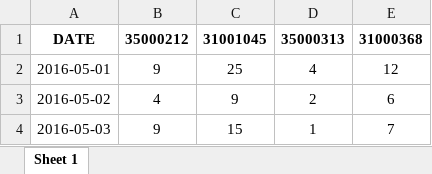
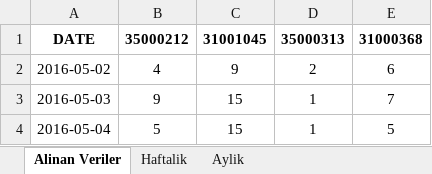
Before and after one commit to itucsProject2/Proje3, an Excel workbook: output.xlsx, sheet Alinan Veriler, drawn as a sheet; only a part is shown; the shorter side is filled out with more unchanged rows; values as stored, in another font and other column widths than the file's, no borders; charts and pictures not drawn; the diff names each change by its address in the sheet, - before the commit and + after, or states it on an @@ line.

```diff
--- a/output.xlsx (sheet Alinan Veriler)
+++ b/output.xlsx (sheet Alinan Veriler)
-sheet tab: Sheet 1
+sheet tab: Alinan Veriler
+sheet tab: Haftalik
+sheet tab: Aylik
-row 2: 2016-05-01 | 9 | 25 | 4 | 12
```
Also changed, not shown: charts or pictures, 1 other file.
